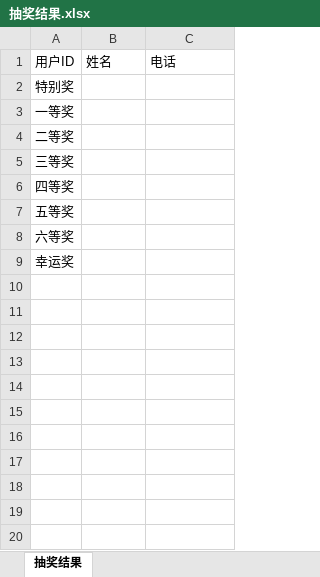
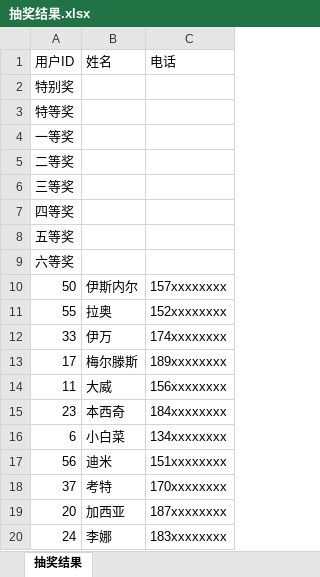
Before and after one commit to PengYiZhen/pyz-lucy, an Excel workbook: front/抽奖结果.xlsx, sheet 抽奖结果, drawn as a sheet; values as stored, in another font and other column widths than the file's, no borders; removed rows and columns are numbered as before the commit, all else as after; the diff names each change by its address in the sheet, - before the commit and + after, or states it on an @@ line.

```diff
--- a/front/抽奖结果.xlsx (sheet 抽奖结果)
+++ b/front/抽奖结果.xlsx (sheet 抽奖结果)
+row 3: 特等奖
-row 9: 幸运奖
+row 10: 50 | 伊斯内尔 | 157xxxxxxxx
+row 11: 55 | 拉奥 | 152xxxxxxxx
+row 12: 33 | 伊万 | 174xxxxxxxx
+row 13: 17 | 梅尔滕斯 | 189xxxxxxxx
+row 14: 11 | 大威 | 156xxxxxxxx
+row 15: 23 | 本西奇 | 184xxxxxxxx
+row 16: 6 | 小白菜 | 134xxxxxxxx
+row 17: 56 | 迪米 | 151xxxxxxxx
+row 18: 37 | 考特 | 170xxxxxxxx
+row 19: 20 | 加西亚 | 187xxxxxxxx
+row 20: 24 | 李娜 | 183xxxxxxxx
```
Also changed, not shown: 6 other files.
